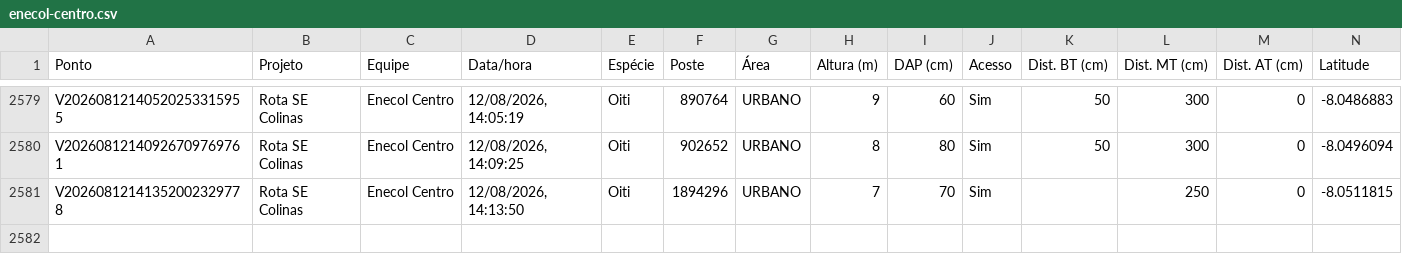
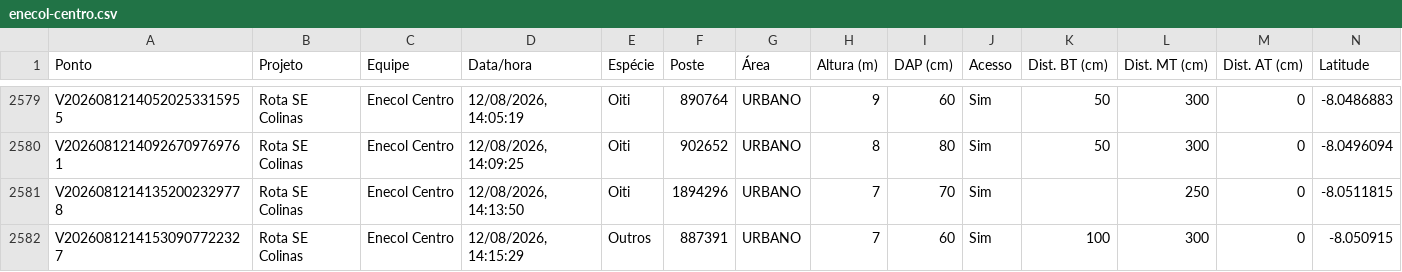
Before and after one commit to LGRSV/vera-vegetacao, a CSV file: exportacoes/enecol-centro.csv, drawn as a sheet; only a part is shown, gaps mark what is left out; rows hold the shown columns only; the diff names each change by its address in the sheet, - before the commit and + after, or states it on an @@ line.

```diff
--- a/exportacoes/enecol-centro.csv
+++ b/exportacoes/enecol-centro.csv
+row 2582: V20260812141530907722327 | Rota SE Colinas | Enecol Centro | 12/08/2026, 14:15:29 | Outros | 887391 | URBANO | 7 | 60 | Sim | 100 | 300 | 0 | -8.050915
```
Also changed, not shown: exportacoes/projetos/rota-se-colinas/pontos.csv, 1 other file.
